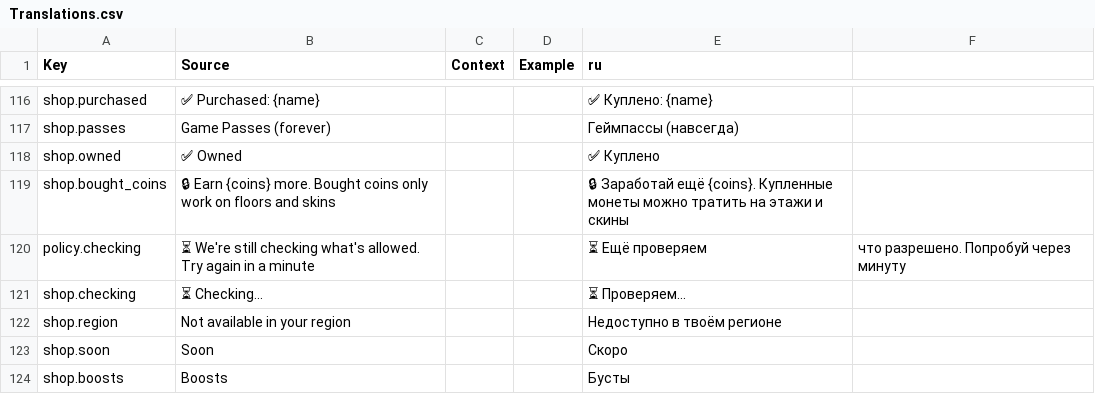
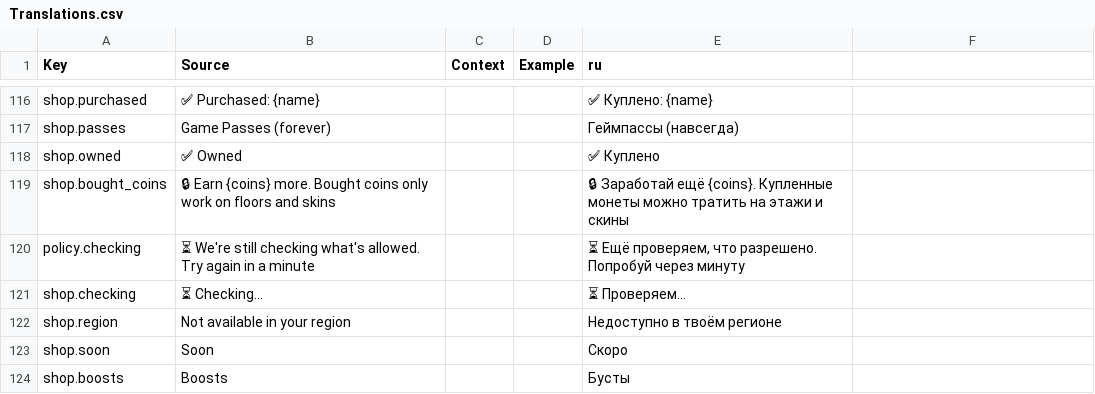
Before and after one commit to Alimanabu/Roblox, a CSV file: src/localization/Translations.csv, drawn as a sheet; only a part is shown, gaps mark what is left out.

```diff
--- a/src/localization/Translations.csv
+++ b/src/localization/Translations.csv
@@ -123,3 +123,3 @@ shop.owned,✅ Owned,,,✅ Куплено
 shop.bought_coins,🔒 Earn {coins} more. Bought coins only work on floors and skins,,,🔒 Заработай ещё {coins}. Купленные монеты можно тратить на этажи и скины
-policy.checking,⏳ We're still checking what's allowed. Try again in a minute,,,⏳ Ещё проверяем, что разрешено. Попробуй через минуту
+policy.checking,⏳ We're still checking what's allowed. Try again in a minute,,,"⏳ Ещё проверяем, что разрешено. Попробуй через минуту"
 shop.checking,⏳ Checking...,,,⏳ Проверяем...
```
